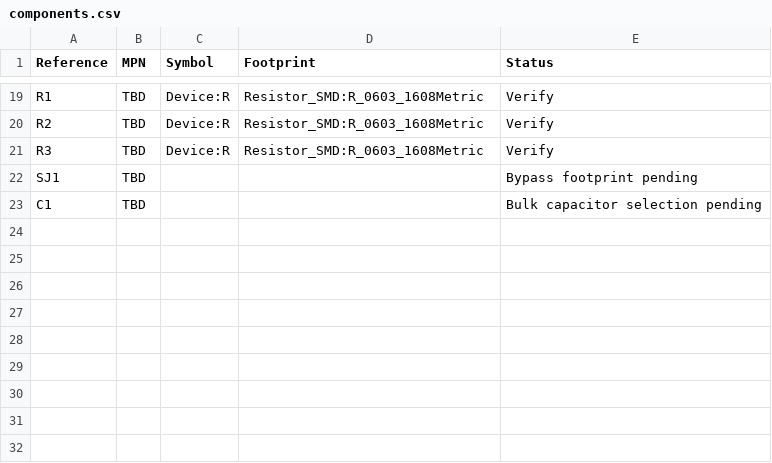
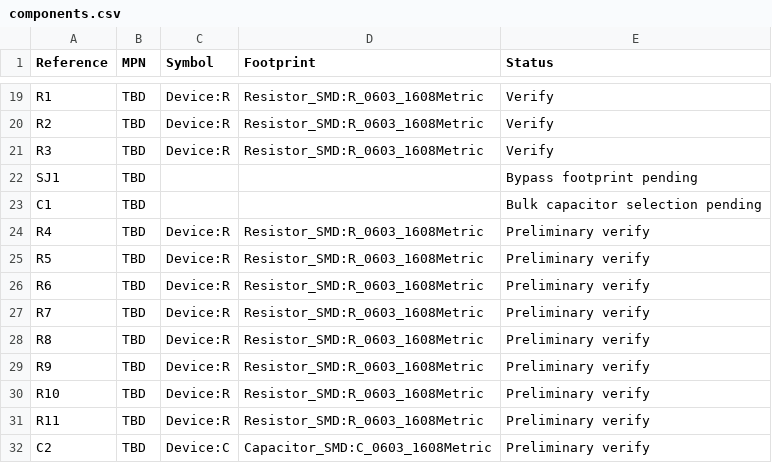
Before and after one commit to dirtybug/loraDongleHw, a CSV file: KiCad/Libraries/components.csv, drawn as a sheet; only a part is shown, gaps mark what is left out; the diff names each change by its address in the sheet, - before the commit and + after, or states it on an @@ line.

Commit message:
Fix audit: default-off debugger and passive inventory (KiCad/Libraries/components.csv)

```diff
--- a/KiCad/Libraries/components.csv
+++ b/KiCad/Libraries/components.csv
+row 24: R4 | TBD | Device:R | Resistor_SMD:R_0603_1608Metric | Preliminary verify
+row 25: R5 | TBD | Device:R | Resistor_SMD:R_0603_1608Metric | Preliminary verify
+row 26: R6 | TBD | Device:R | Resistor_SMD:R_0603_1608Metric | Preliminary verify
+row 27: R7 | TBD | Device:R | Resistor_SMD:R_0603_1608Metric | Preliminary verify
+row 28: R8 | TBD | Device:R | Resistor_SMD:R_0603_1608Metric | Preliminary verify
+row 29: R9 | TBD | Device:R | Resistor_SMD:R_0603_1608Metric | Preliminary verify
+row 30: R10 | TBD | Device:R | Resistor_SMD:R_0603_1608Metric | Preliminary verify
+row 31: R11 | TBD | Device:R | Resistor_SMD:R_0603_1608Metric | Preliminary verify
+row 32: C2 | TBD | Device:C | Capacitor_SMD:C_0603_1608Metric | Preliminary verify
```
